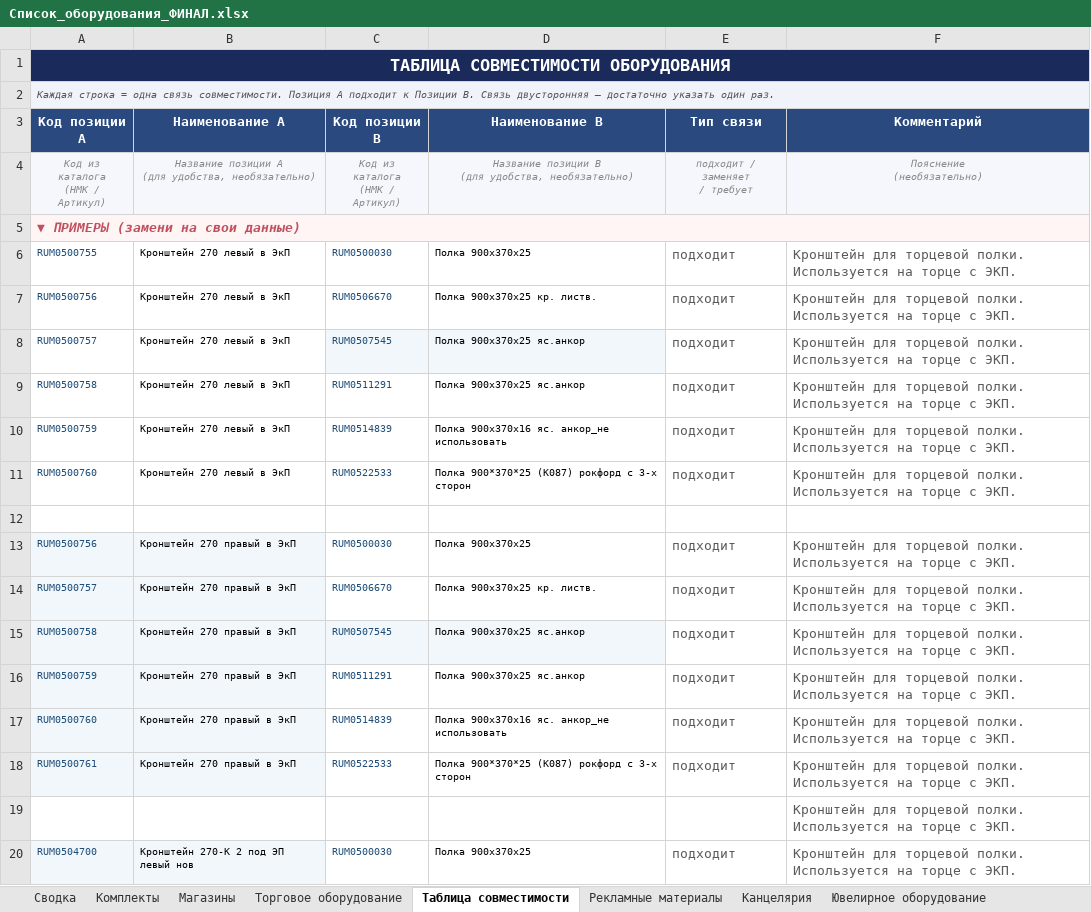
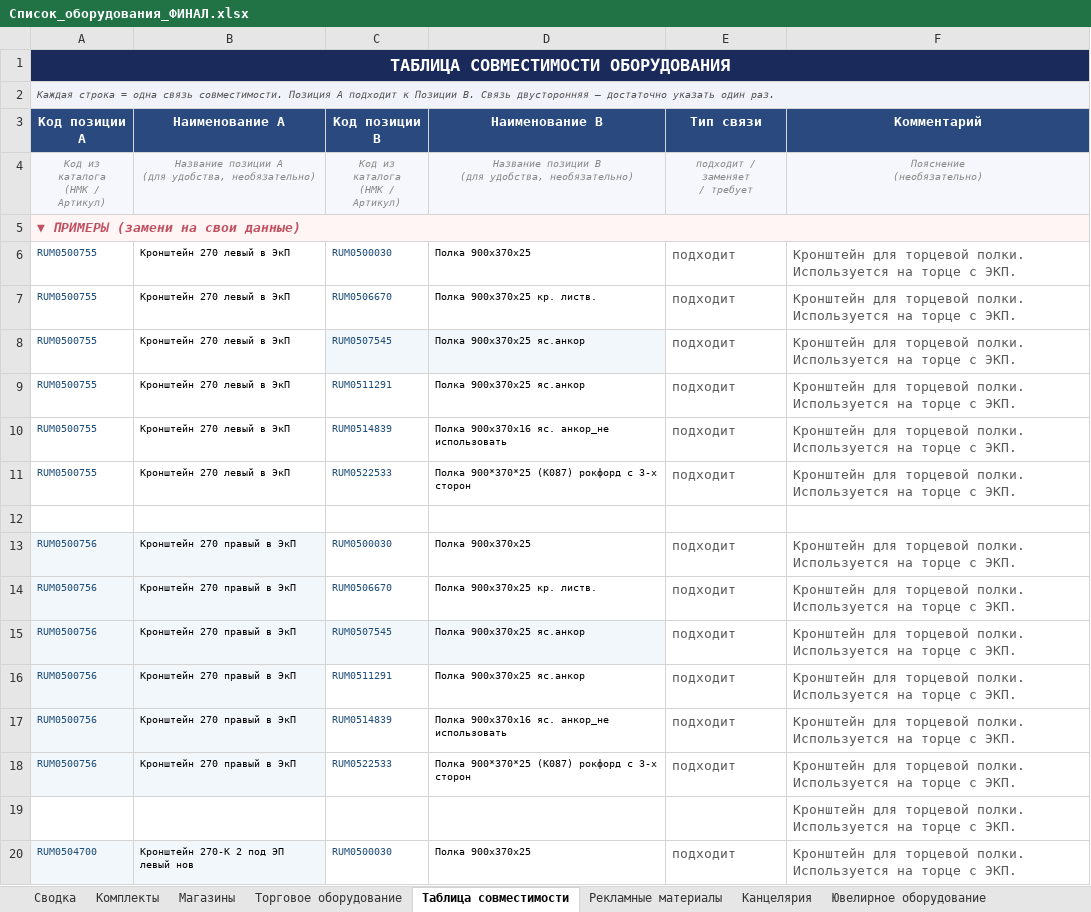
Before and after one commit to skbmaksim82-byte/Portal-zakazov, an Excel workbook: Список_оборудования_ФИНАЛ.xlsx, sheet Таблица совместимости, drawn as a sheet; only a part is shown; values as stored, in another font and other column widths than the file's, no borders; the diff covers the shown part only; the diff names each change by its address in the sheet, - before the commit and + after, or states it on an @@ line.

Commit message:
Add files via upload

```diff
--- a/Список_оборудования_ФИНАЛ.xlsx (sheet Таблица совместимости)
+++ b/Список_оборудования_ФИНАЛ.xlsx (sheet Таблица совместимости)
-A7 (Код позиции A): RUM0500756
+A7 (Код позиции A): RUM0500755
-A8 (Код позиции A): RUM0500757
+A8 (Код позиции A): RUM0500755
-A9 (Код позиции A): RUM0500758
+A9 (Код позиции A): RUM0500755
-A10 (Код позиции A): RUM0500759
+A10 (Код позиции A): RUM0500755
-A11 (Код позиции A): RUM0500760
+A11 (Код позиции A): RUM0500755
-A14 (Код позиции A): RUM0500757
+A14 (Код позиции A): RUM0500756
-A15 (Код позиции A): RUM0500758
+A15 (Код позиции A): RUM0500756
-A16 (Код позиции A): RUM0500759
+A16 (Код позиции A): RUM0500756
-A17 (Код позиции A): RUM0500760
+A17 (Код позиции A): RUM0500756
-A18 (Код позиции A): RUM0500761
+A18 (Код позиции A): RUM0500756
```
Also changed, not shown: 30 edited cells elsewhere in this sheet.
